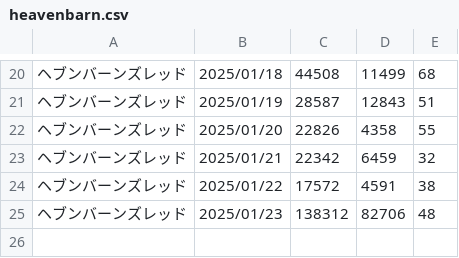
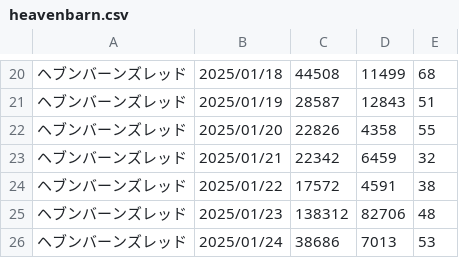
Before and after one commit to iwakiridrcm/youtube-find, a CSV file: heavenbarn/heavenbarn.csv, drawn as a sheet; only a part is shown, gaps mark what is left out; the diff names each change by its address in the sheet, - before the commit and + after, or states it on an @@ line.

```diff
--- a/heavenbarn/heavenbarn.csv
+++ b/heavenbarn/heavenbarn.csv
+row 26: ヘブンバーンズレッド | 2025/01/24 | 38686 | 7013 | 53
```
Also changed, not shown: gakumasu/gakumasu.csv, girlsfrontline2exilium/girlsfrontline2exilium.csv, 13 other files.
